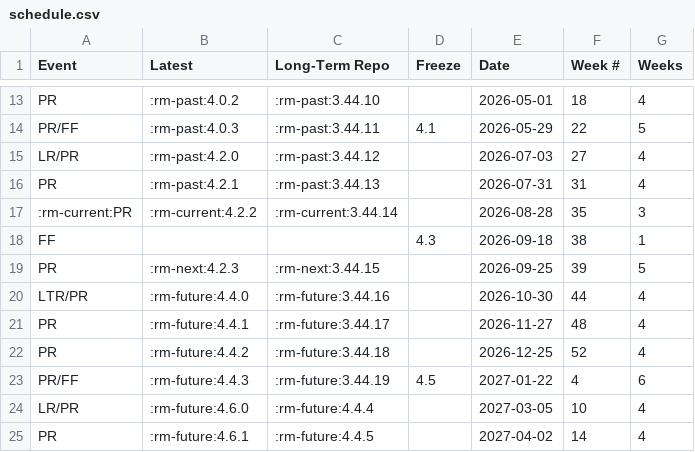
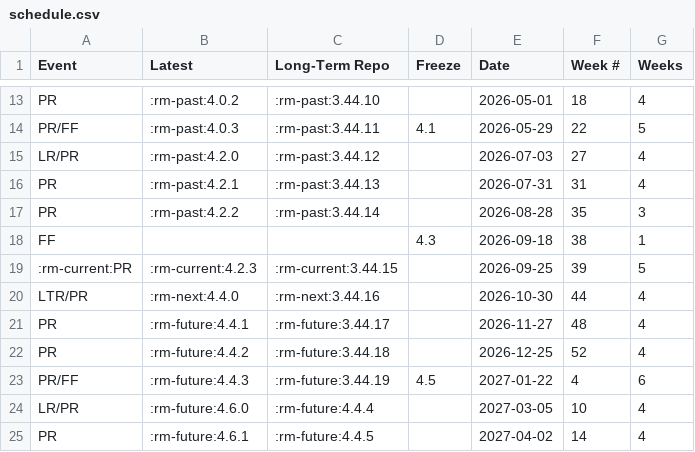
Before and after one commit to qgis/QGIS-Website, a CSV file: assets/csv/schedule.csv, drawn as a sheet; only a part is shown, gaps mark what is left out.

```diff
--- a/assets/csv/schedule.csv
+++ b/assets/csv/schedule.csv
@@ -16,6 +16,6 @@
 "PR",":rm-past:4.2.1",":rm-past:3.44.13","","2026-07-31","31","4"
-":rm-current:PR",":rm-current:4.2.2",":rm-current:3.44.14","","2026-08-28","35","3"
+"PR",":rm-past:4.2.2",":rm-past:3.44.14","","2026-08-28","35","3"
 "FF","","","4.3","2026-09-18","38","1"
-"PR",":rm-next:4.2.3",":rm-next:3.44.15","","2026-09-25","39","5"
-"LTR/PR",":rm-future:4.4.0",":rm-future:3.44.16","","2026-10-30","44","4"
+":rm-current:PR",":rm-current:4.2.3",":rm-current:3.44.15","","2026-09-25","39","5"
+"LTR/PR",":rm-next:4.4.0",":rm-next:3.44.16","","2026-10-30","44","4"
 "PR",":rm-future:4.4.1",":rm-future:3.44.17","","2026-11-27","48","4"
```
Also changed, not shown: 1 other file.
